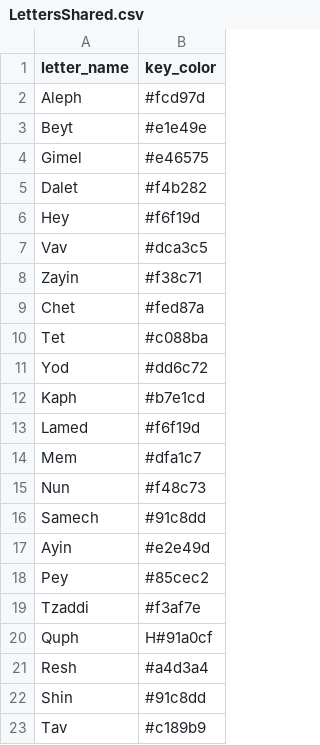
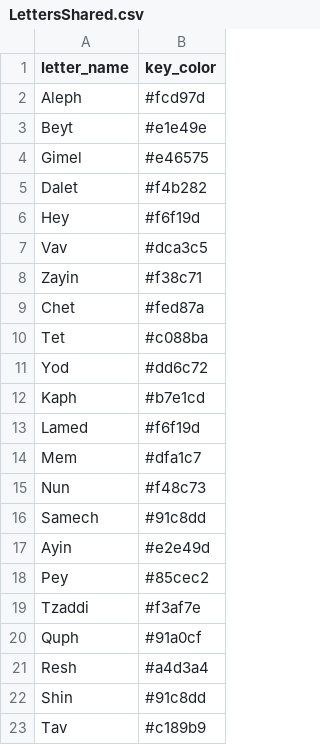
Before and after one commit to OmarBriceno09/next-alephbeyt, a CSV file: public/data/LettersShared.csv, drawn as a sheet.

Commit message:
organization overhaul, Characters type removed, refactored them to Letters for less confusion

```diff
--- a/public/data/LettersShared.csv
+++ b/public/data/LettersShared.csv
@@ -19,3 +19,3 @@ Pey,#85cec2
 Tzaddi,#f3af7e
-Quph,H#91a0cf
+Quph,#91a0cf
 Resh,#a4d3a4
```
Also changed, not shown: 10 other files.
